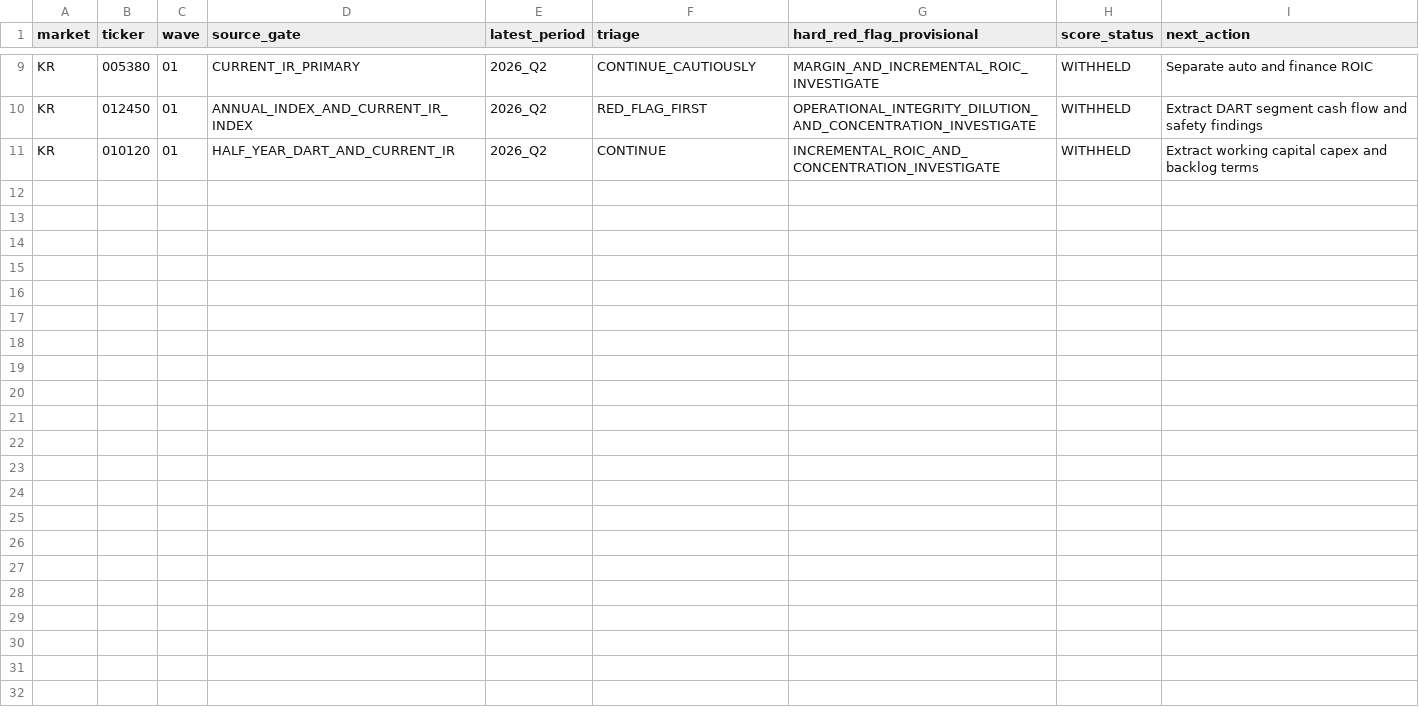
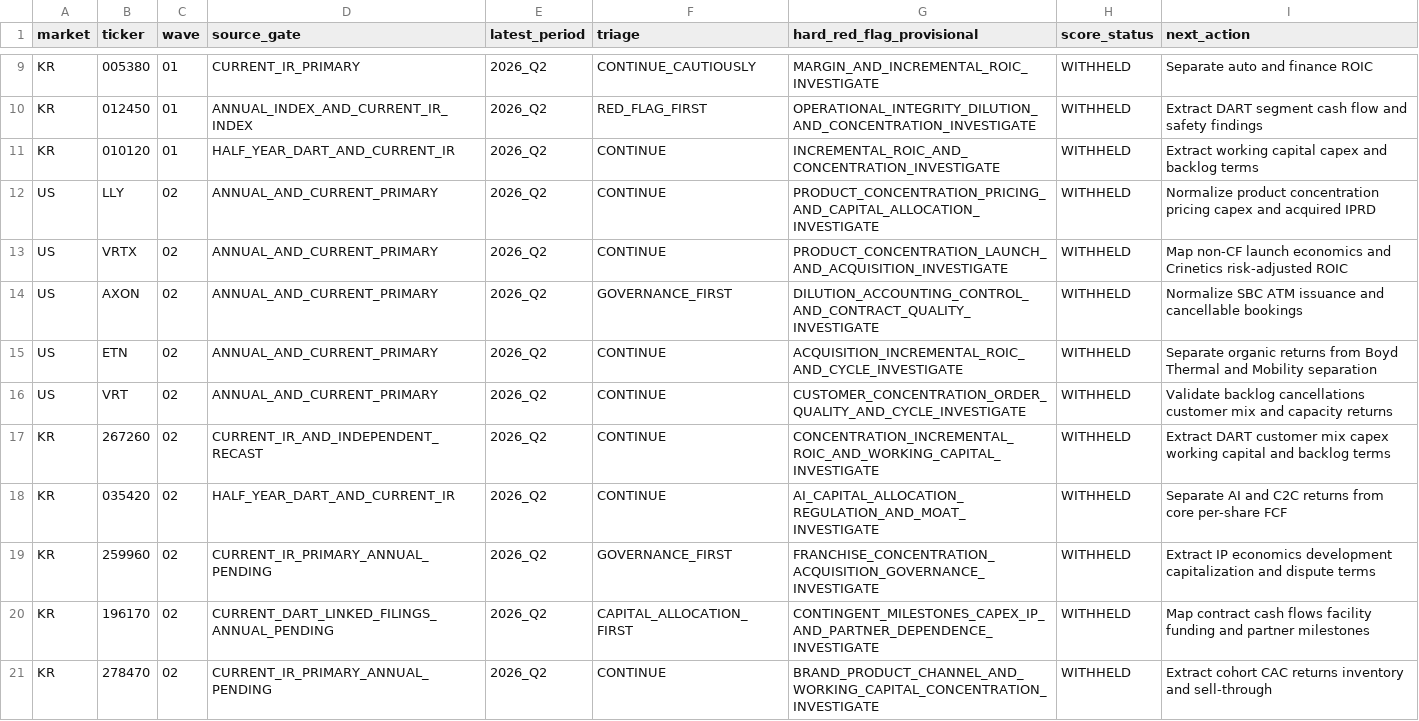
Before and after one commit to choijaehyeok92-bit/Investment-harness-v1, a CSV file: screening/2026-09-us-kr/stage1-tracker.csv, drawn as a sheet; only a part is shown, gaps mark what is left out; the diff names each change by its address in the sheet, - before the commit and + after, or states it on an @@ line.

Commit message:
Update Wave 02 screening checkpoint

```diff
--- a/screening/2026-09-us-kr/stage1-tracker.csv
+++ b/screening/2026-09-us-kr/stage1-tracker.csv
+row 12: US | LLY | 02 | ANNUAL_AND_CURRENT_PRIMARY | 2026_Q2 | CONTINUE | PRODUCT_CONCENTRATION_PRICING_AND_CAPITAL_ALLOCATION_INVESTIGATE | WITHHELD | Normalize product concentration pricing capex and acquired IPRD
+row 13: US | VRTX | 02 | ANNUAL_AND_CURRENT_PRIMARY | 2026_Q2 | CONTINUE | PRODUCT_CONCENTRATION_LAUNCH_AND_ACQUISITION_INVESTIGATE | WITHHELD | Map non-CF launch economics and Crinetics risk-adjusted ROIC
+row 14: US | AXON | 02 | ANNUAL_AND_CURRENT_PRIMARY | 2026_Q2 | GOVERNANCE_FIRST | DILUTION_ACCOUNTING_CONTROL_AND_CONTRACT_QUALITY_INVESTIGATE | WITHHELD | Normalize SBC ATM issuance and cancellable bookings
+row 15: US | ETN | 02 | ANNUAL_AND_CURRENT_PRIMARY | 2026_Q2 | CONTINUE | ACQUISITION_INCREMENTAL_ROIC_AND_CYCLE_INVESTIGATE | WITHHELD | Separate organic returns from Boyd Thermal and Mobility separation
+row 16: US | VRT | 02 | ANNUAL_AND_CURRENT_PRIMARY | 2026_Q2 | CONTINUE | CUSTOMER_CONCENTRATION_ORDER_QUALITY_AND_CYCLE_INVESTIGATE | WITHHELD | Validate backlog cancellations customer mix and capacity returns
+row 17: KR | 267260 | 02 | CURRENT_IR_AND_INDEPENDENT_RECAST | 2026_Q2 | CONTINUE | CONCENTRATION_INCREMENTAL_ROIC_AND_WORKING_CAPITAL_INVESTIGATE | WITHHELD | Extract DART customer mix capex working capital and backlog terms
+row 18: KR | 035420 | 02 | HALF_YEAR_DART_AND_CURRENT_IR | 2026_Q2 | CONTINUE | AI_CAPITAL_ALLOCATION_REGULATION_AND_MOAT_INVESTIGATE | WITHHELD | Separate AI and C2C returns from core per-share FCF
+row 19: KR | 259960 | 02 | CURRENT_IR_PRIMARY_ANNUAL_PENDING | 2026_Q2 | GOVERNANCE_FIRST | FRANCHISE_CONCENTRATION_ACQUISITION_GOVERNANCE_INVESTIGATE | WITHHELD | Extract IP economics development capitalization and dispute terms
+row 20: KR | 196170 | 02 | CURRENT_DART_LINKED_FILINGS_ANNUAL_PENDING | 2026_Q2 | CAPITAL_ALLOCATION_FIRST | CONTINGENT_MILESTONES_CAPEX_IP_AND_PARTNER_DEPENDENCE_INVESTIGATE | WITHHELD | Map contract cash flows facility funding and partner milestones
+row 21: KR | 278470 | 02 | CURRENT_IR_PRIMARY_ANNUAL_PENDING | 2026_Q2 | CONTINUE | BRAND_PRODUCT_CHANNEL_AND_WORKING_CAPITAL_CONCENTRATION_INVESTIGATE | WITHHELD | Extract cohort CAC returns inventory and sell-through
```
